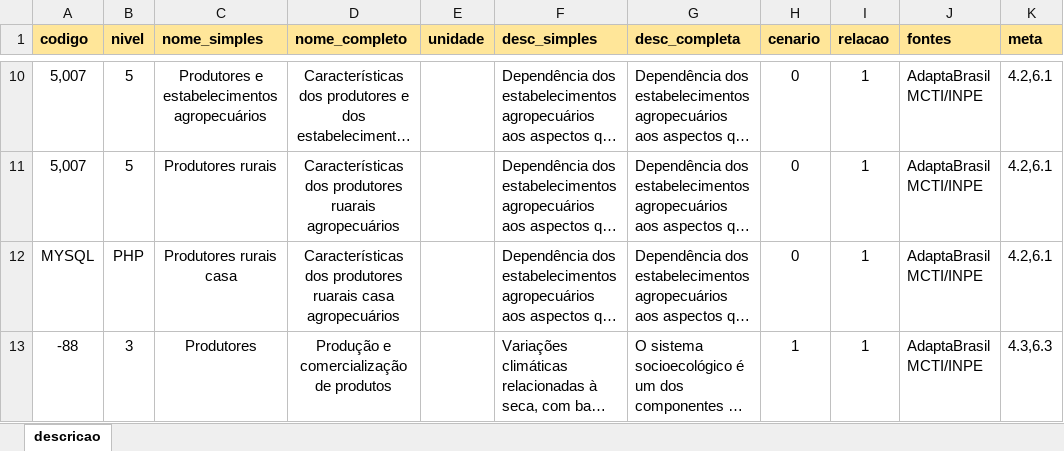
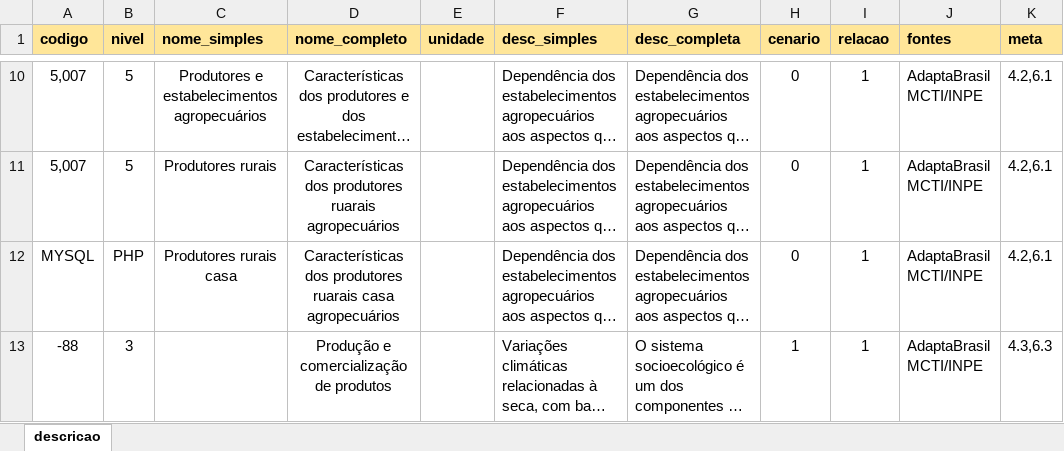
Before and after one commit to MarioCarvalhoBr/data_validate, an Excel workbook: input_data/data_errors/4_descricao/descricao.xlsx, sheet descricao, drawn as a sheet; only a part is shown, gaps mark what is left out; long unchanged cells end in …; values as stored, in another font and other column widths than the file's, no borders; the diff names each change by its address in the sheet, - before the commit and + after, or states it on an @@ line.

Commit message:
close #75: Add empty string handling

```diff
--- a/input_data/data_errors/4_descricao/descricao.xlsx (sheet descricao)
+++ b/input_data/data_errors/4_descricao/descricao.xlsx (sheet descricao)
-C13 (nome_simples): Produtores
+C13 (nome_simples): (empty)
```
Also changed, not shown: 12 other files.
